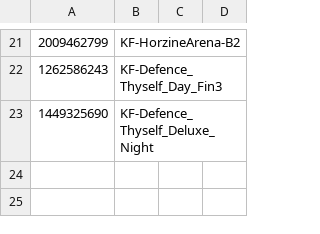
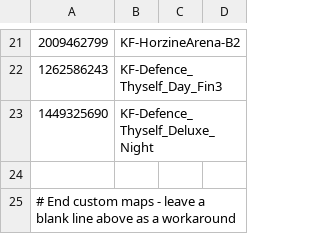
Before and after one commit to ausdrewcorp/amp, a CSV file: Config/My-Maps.csv, drawn as a sheet; only a part is shown, gaps mark what is left out; the diff names each change by its address in the sheet, - before the commit and + after, or states it on an @@ line.

```diff
--- a/Config/My-Maps.csv
+++ b/Config/My-Maps.csv
+row 24: (empty)
+row 25: # End custom maps - leave a blank line above as a workaround
```
Also changed, not shown: 2 other files.
